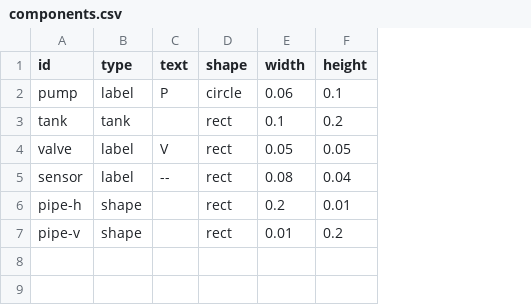
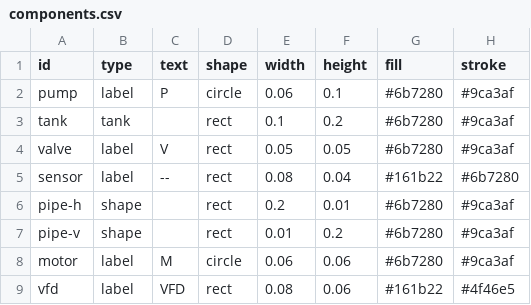
Before and after one commit to teslasolar/ignition-sandbox, a CSV file: screens/templates/components.csv, drawn as a sheet; the diff names each change by its address in the sheet, - before the commit and + after, or states it on an @@ line.

```diff
--- a/screens/templates/components.csv
+++ b/screens/templates/components.csv
+column G (fill), rows 2-7: #6b7280 | #6b7280 | #6b7280 | #161b22 | #6b7280 | #6b7280
+column H (stroke), rows 2-7: #9ca3af | #9ca3af | #9ca3af | #6b7280 | #9ca3af | #9ca3af
+row 8: motor | label | M | circle | 0.06 | 0.06 | #6b7280 | #9ca3af
+row 9: vfd | label | VFD | rect | 0.08 | 0.06 | #161b22 | #4f46e5
```
Also changed, not shown: 20 other files.
